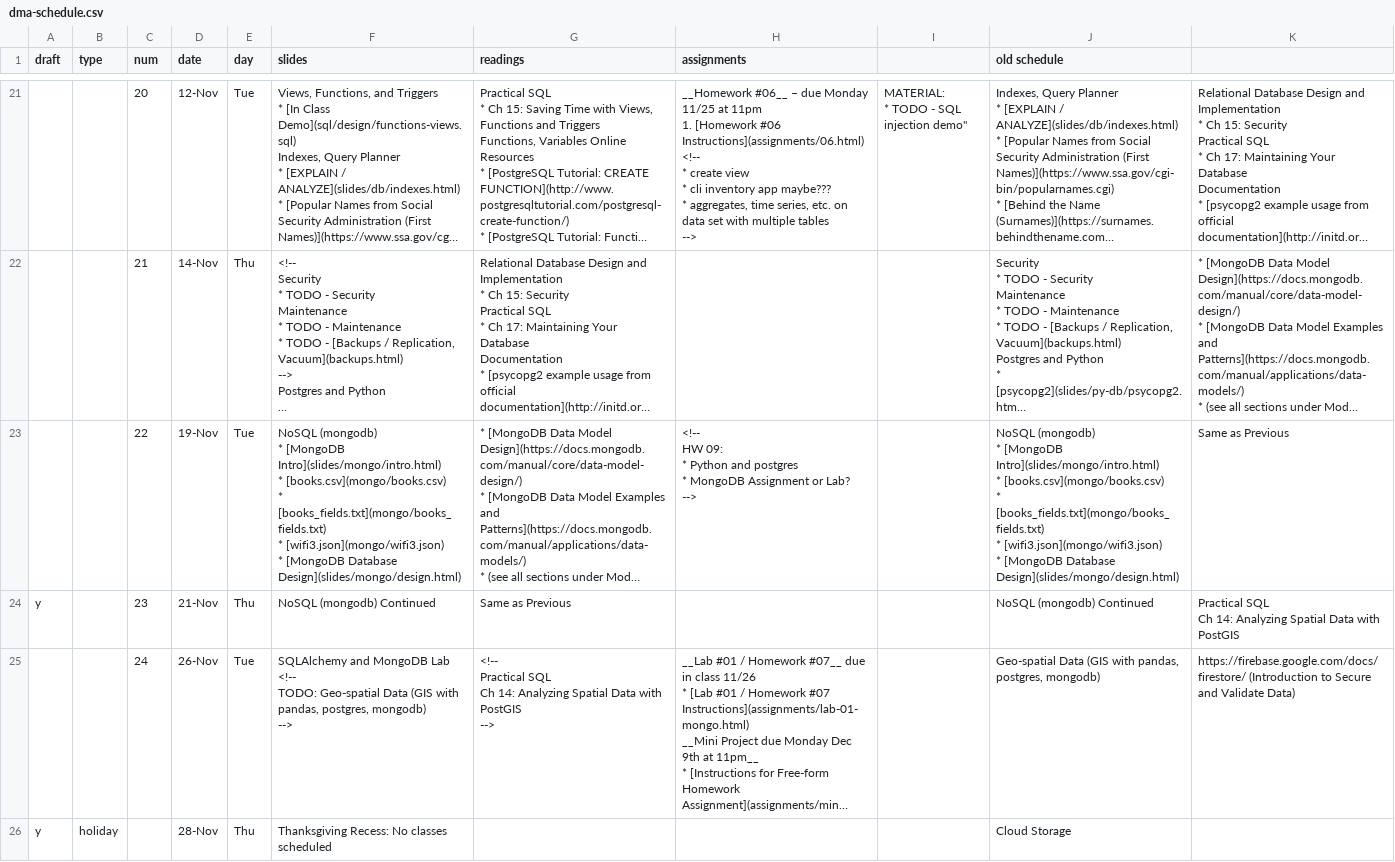
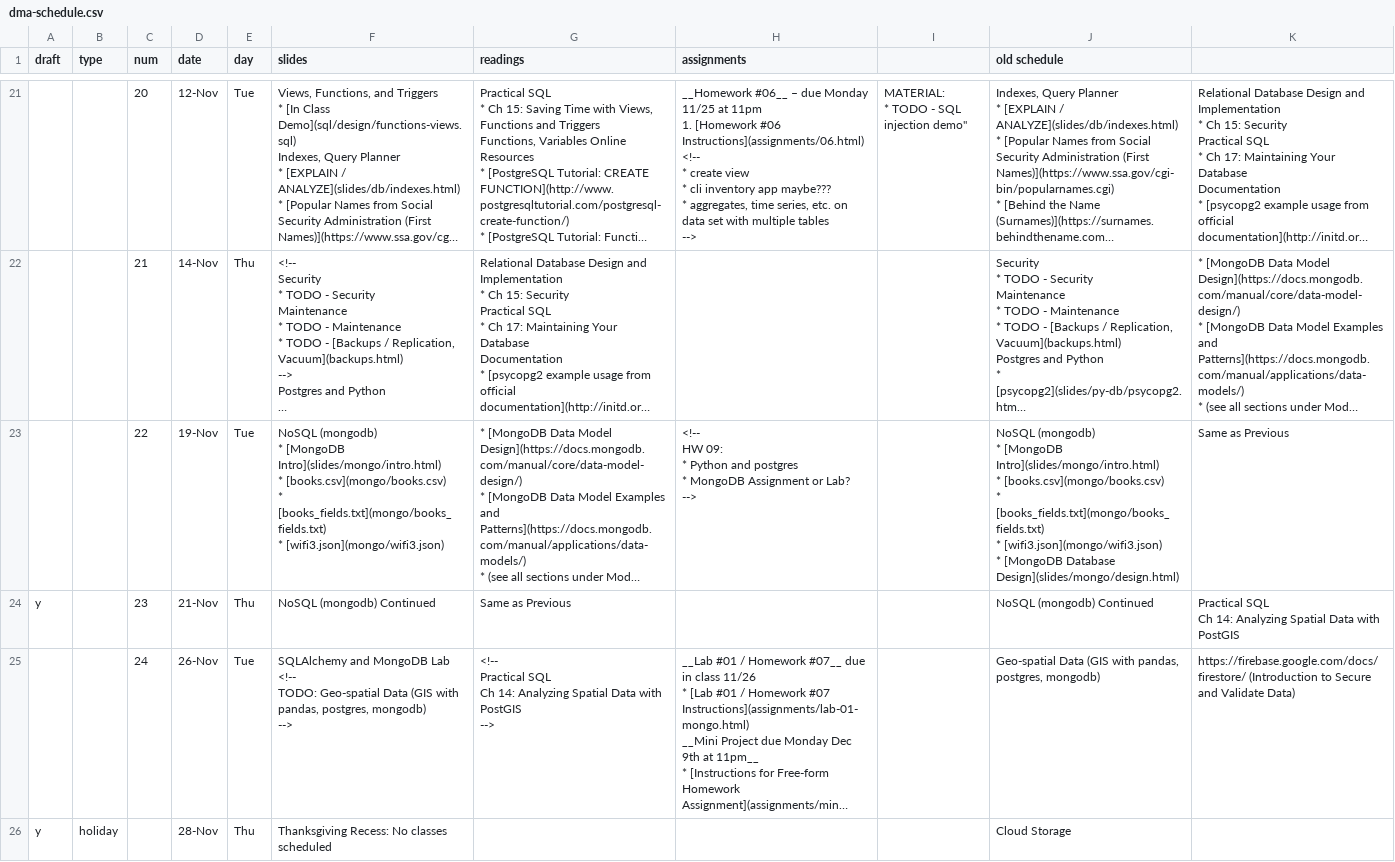
Before and after one commit to foureyes/csci-ua.0480-fall2019-003, a CSV file: _data/dma-schedule.csv, drawn as a sheet; only a part is shown, gaps mark what is left out; long unchanged cells end in …; ↵ is a line break in a cell; the diff covers the shown part only; the diff names each change by its address in the sheet, - before the commit and + after, or states it on an @@ line.

Commit message:
add mongodb class

```diff
--- a/_data/dma-schedule.csv
+++ b/_data/dma-schedule.csv
-F23 (slides): …* [wifi3.json](mongo/wifi3.json) ↵ * [MongoDB Database Design](slides/mongo/design.html)
+F23 (slides): …* [wifi3.json](mongo/wifi3.json)
```
Also changed, not shown: 3 edited cells elsewhere in this file, 2 other files.
